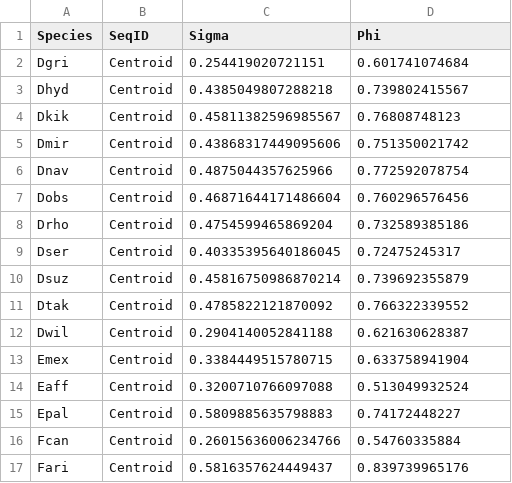
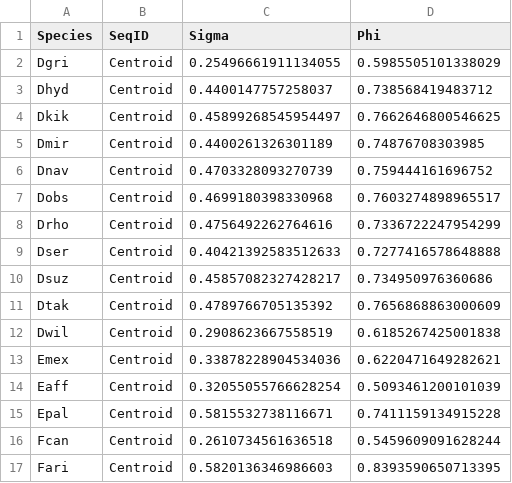
Before and after one commit to timlai4/Make_CFG, a TSV file: work/phisigma_invertebrates.tsv, drawn as a sheet; only a part is shown; the diff covers the shown part only.

```diff
--- a/work/phisigma_invertebrates.tsv
+++ b/work/phisigma_invertebrates.tsv
@@ -1,17 +1,17 @@
 Species	SeqID	Sigma	Phi
-Dgri	Centroid	0.254419020721151	0.601741074684
-Dhyd	Centroid	0.4385049807288218	0.739802415567
-Dkik	Centroid	0.45811382596985567	0.76808748123
-Dmir	Centroid	0.43868317449095606	0.751350021742
-Dnav	Centroid	0.4875044357625966	0.772592078754
-Dobs	Centroid	0.46871644171486604	0.760296576456
-Drho	Centroid	0.4754599465869204	0.732589385186
-Dser	Centroid	0.40335395640186045	0.72475245317
-Dsuz	Centroid	0.45816750986870214	0.739692355879
-Dtak	Centroid	0.4785822121870092	0.766322339552
-Dwil	Centroid	0.2904140052841188	0.621630628387
-Emex	Centroid	0.3384449515780715	0.633758941904
-Eaff	Centroid	0.3200710766097088	0.513049932524
-Epal	Centroid	0.5809885635798883	0.74172448227
-Fcan	Centroid	0.26015636006234766	0.54760335884
-Fari	Centroid	0.5816357624449437	0.839739965176
+Dgri	Centroid	0.25496661911134055	0.5985505101338029
+Dhyd	Centroid	0.4400147757258037	0.738568419483712
+Dkik	Centroid	0.45899268545954497	0.7662646800546625
+Dmir	Centroid	0.4400261326301189	0.74876708303985
+Dnav	Centroid	0.4703328093270739	0.759444161696752
+Dobs	Centroid	0.4699180398330968	0.7603274898965517
+Drho	Centroid	0.4756492262764616	0.7336722247954299
+Dser	Centroid	0.40421392583512633	0.7277416578648888
+Dsuz	Centroid	0.45857082327428217	0.734950976360686
+Dtak	Centroid	0.4789766705135392	0.7656868863000609
+Dwil	Centroid	0.2908623667558519	0.6185267425001838
+Emex	Centroid	0.33878228904534036	0.6220471649282621
+Eaff	Centroid	0.32055055766628254	0.5093461200101039
+Epal	Centroid	0.5815532738116671	0.7411159134915228
+Fcan	Centroid	0.2610734561636518	0.5459609091628244
+Fari	Centroid	0.5820136346986603	0.8393590650713395
```
Also changed, not shown: 129 edited cells elsewhere in this file, work/phisigma_fungi.tsv, work/phisigma_mammalian_vertebrate.tsv, 3 other files.
